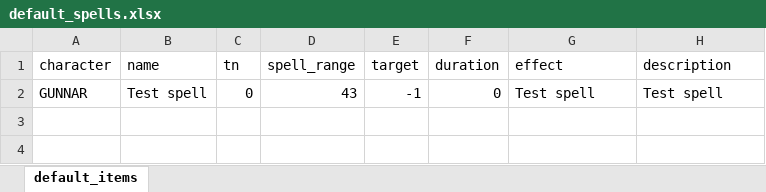
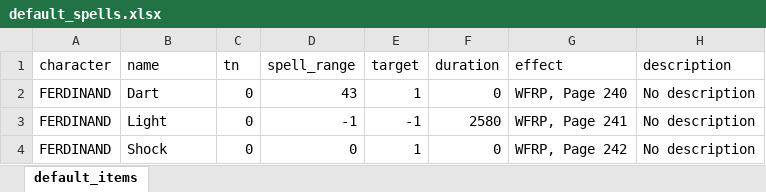
Before and after one commit to xusky69/WFRP-API, an Excel workbook: django_project/wfrp/example_media/default_spells.xlsx, sheet default_items, drawn as a sheet; values as stored, in another font and other column widths than the file's, no borders; removed rows and columns are numbered as before the commit, all else as after; the diff names each change by its address in the sheet, - before the commit and + after, or states it on an @@ line.

```diff
--- a/django_project/wfrp/example_media/default_spells.xlsx (sheet default_items)
+++ b/django_project/wfrp/example_media/default_spells.xlsx (sheet default_items)
-row 2: GUNNAR | Test spell | 0 | 43 | -1 | 0 | Test spell | Test spell
+row 2: FERDINAND | Dart | 0 | 43 | 1 | 0 | WFRP, Page 240 | No description
+row 3: FERDINAND | Light | 0 | -1 | -1 | 2580 | WFRP, Page 241 | No description
+row 4: FERDINAND | Shock | 0 | 0 | 1 | 0 | WFRP, Page 242 | No description
```
Also changed, not shown: django_project/wfrp/example_media/default_armour.xlsx, django_project/wfrp/example_media/default_items.xlsx, 10 other files.
